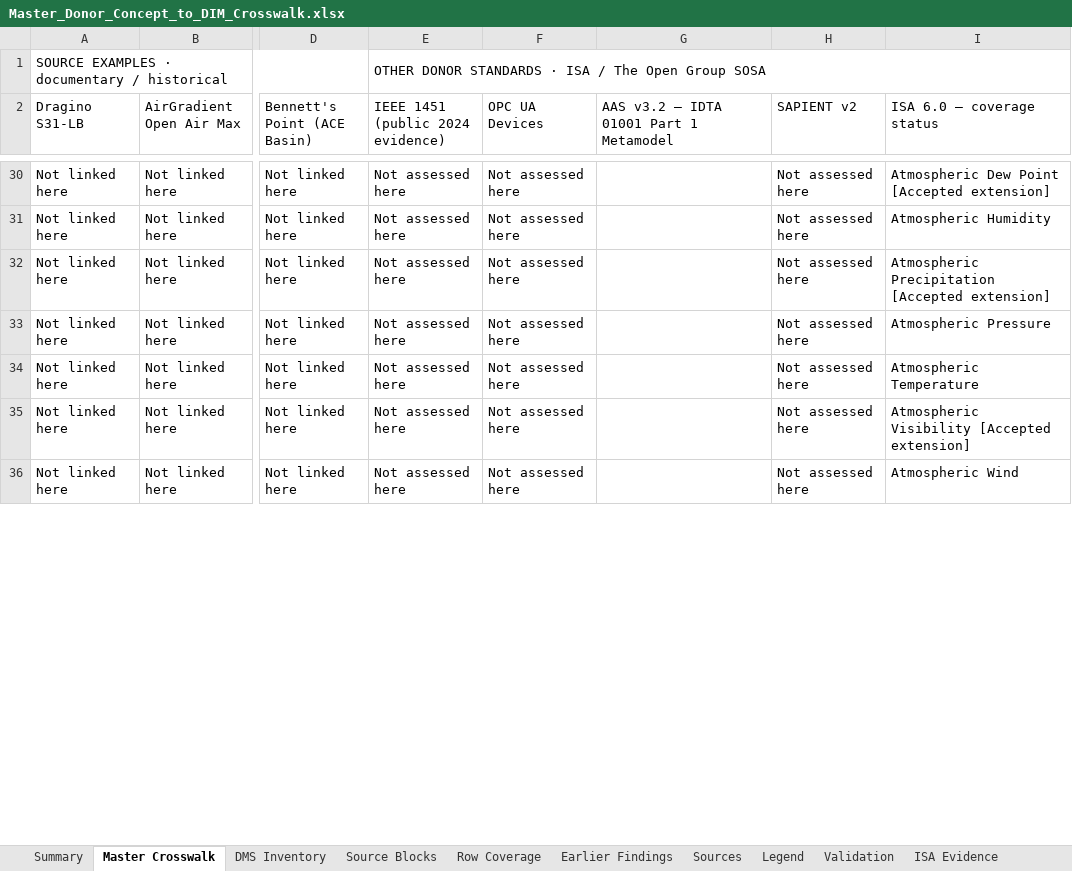
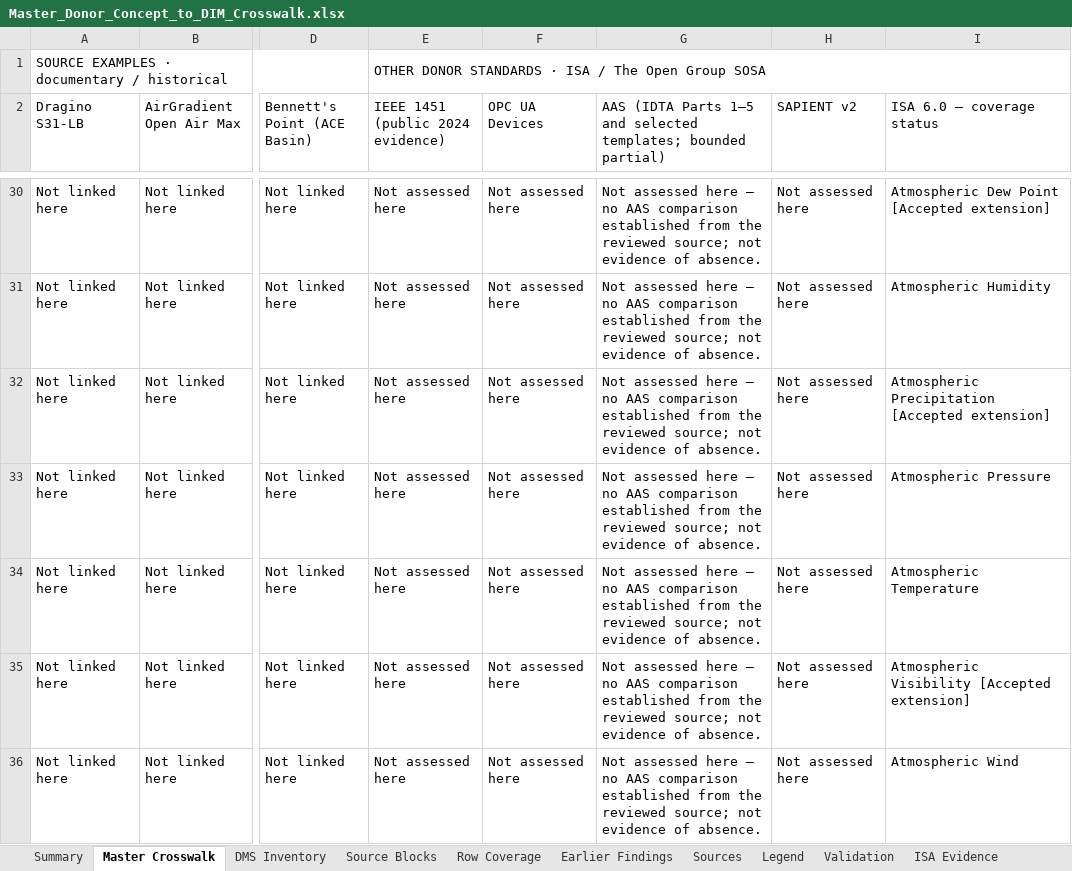
Before and after one commit to OS4CSAPI/glaux-client, an Excel workbook: Docs/Research/DIM_Profile_V2/Donor_DIM_Crosswalk/Master_Donor_Concept_to_DIM_Crosswalk.xlsx, sheet Master Crosswalk, drawn as a sheet; only a part is shown, gaps mark what is left out; values as stored, in another font and other column widths than the file's, no cell formats; the diff covers the shown part only; the diff names each change by its address in the sheet, - before the commit and + after, or states it on an @@ line.

```diff
--- a/Docs/Research/DIM_Profile_V2/Donor_DIM_Crosswalk/Master_Donor_Concept_to_DIM_Crosswalk.xlsx (sheet Master Crosswalk)
+++ b/Docs/Research/DIM_Profile_V2/Donor_DIM_Crosswalk/Master_Donor_Concept_to_DIM_Crosswalk.xlsx (sheet Master Crosswalk)
-G2: AAS v3.2 — IDTA 01001 Part 1 Metamodel
+G2: AAS (IDTA Parts 1–5 and selected templates; bounded partial)
-G30:G36: (empty)
+G30:G36: Not assessed here — no AAS comparison established from the reviewed source; not evidence of absence.
```
Also changed, not shown: 330 edited cells elsewhere in this sheet, sheet Legend, sheet Validation, sheet Summary, sheet DIM Register, cell formats, 6 other files.
